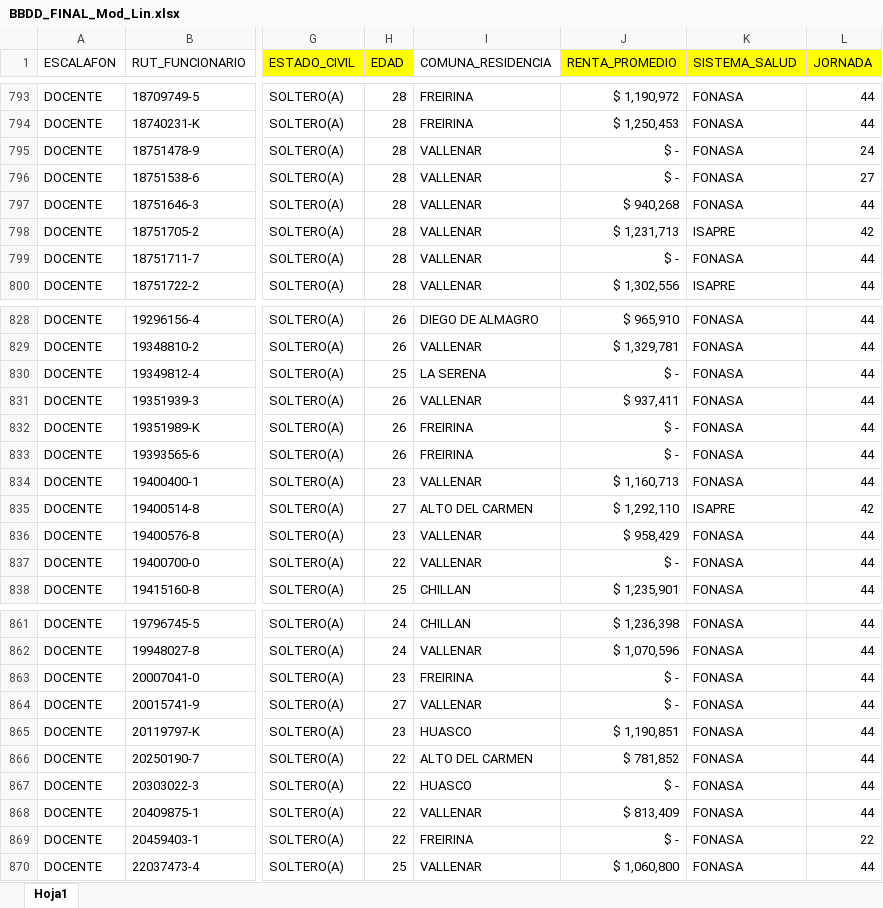
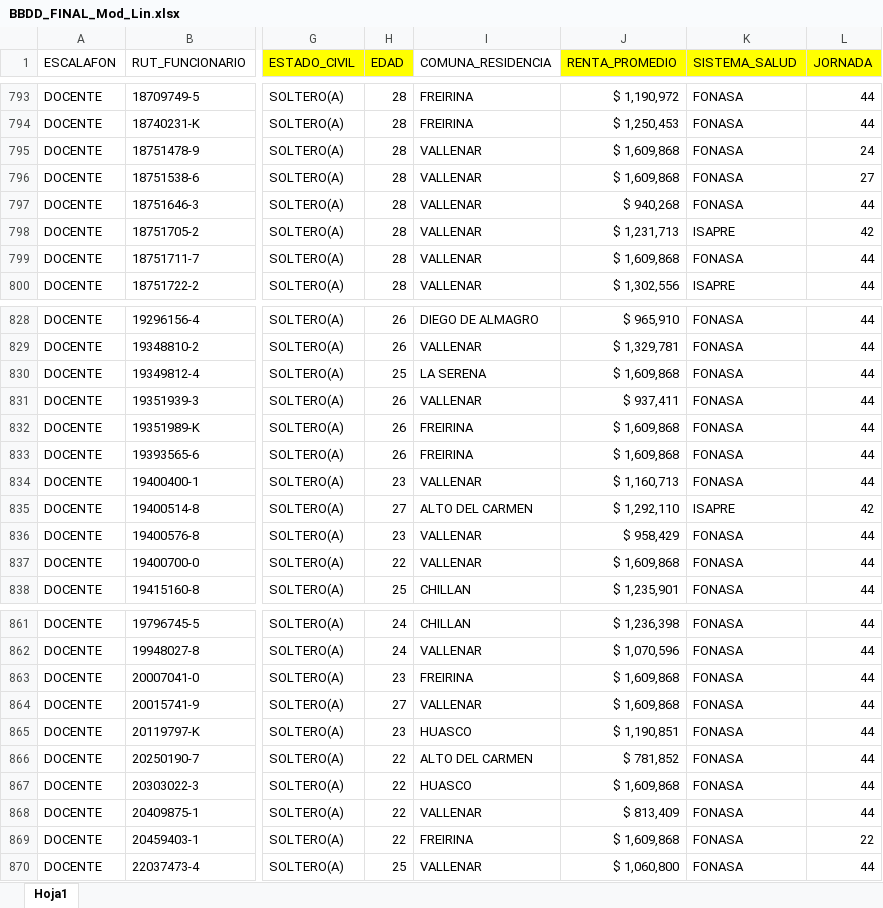
Before and after one commit to GonzaloMardones/Proyecto_Modelos_Lineales, an Excel workbook: BBDD_FINAL_Mod_Lin.xlsx, sheet Hoja1, drawn as a sheet; only a part is shown, gaps mark what is left out; values as stored, in another font and other column widths than the file's, no borders; the diff covers the shown part only; the diff names each change by its address in the sheet, - before the commit and + after, or states it on an @@ line.

```diff
--- a/BBDD_FINAL_Mod_Lin.xlsx (sheet Hoja1)
+++ b/BBDD_FINAL_Mod_Lin.xlsx (sheet Hoja1)
-J795:J796 (RENTA_PROMEDIO): $ -
+J795:J796 (RENTA_PROMEDIO): $ 1,609,868
-J799 (RENTA_PROMEDIO): $ -
+J799 (RENTA_PROMEDIO): $ 1,609,868
-J830 (RENTA_PROMEDIO): $ -
+J830 (RENTA_PROMEDIO): $ 1,609,868
-J832:J833 (RENTA_PROMEDIO): $ -
+J832:J833 (RENTA_PROMEDIO): $ 1,609,868
-J837 (RENTA_PROMEDIO): $ -
+J837 (RENTA_PROMEDIO): $ 1,609,868
-J863:J864 (RENTA_PROMEDIO): $ -
+J863:J864 (RENTA_PROMEDIO): $ 1,609,868
-J867 (RENTA_PROMEDIO): $ -
+J867 (RENTA_PROMEDIO): $ 1,609,868
-J869 (RENTA_PROMEDIO): $ -
+J869 (RENTA_PROMEDIO): $ 1,609,868
```
Also changed, not shown: 22 edited cells elsewhere in this sheet, 4 other files.
